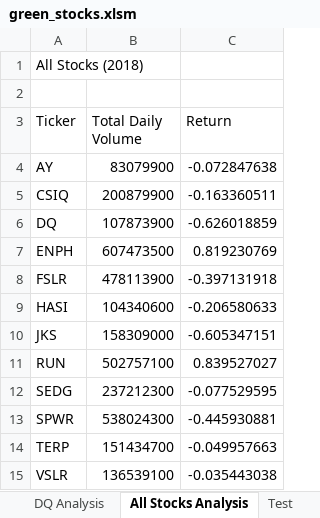
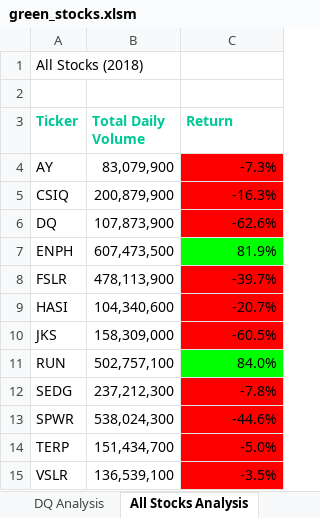
Before and after one commit to ggalguera/stocks-analysis, an Excel workbook: green_stocks.xlsm, sheet All Stocks Analysis, drawn as a sheet; values as stored, in another font and other column widths than the file's, no borders; the diff names each change by its address in the sheet, - before the commit and + after, or states it on an @@ line.

Commit message:
Conditional Formatting Update

```diff
--- a/green_stocks.xlsm (sheet All Stocks Analysis)
+++ b/green_stocks.xlsm (sheet All Stocks Analysis)
@@ A3:C3 bold: off → on, text colour: black → #00C896 @@
-B4 (Total Daily Volume): 83079900
+B4 (Total Daily Volume): 83,079,900
-C4 (Return): -0.072847638
+C4 (Return): -7.3%
-C4:C6 fill: none
+C4:C6 fill: #FF0000
-B5 (Total Daily Volume): 200879900
+B5 (Total Daily Volume): 200,879,900
-C5 (Return): -0.163360511
+C5 (Return): -16.3%
-B6 (Total Daily Volume): 107873900
+B6 (Total Daily Volume): 107,873,900
-C6 (Return): -0.626018859
+C6 (Return): -62.6%
-B7 (Total Daily Volume): 607473500
+B7 (Total Daily Volume): 607,473,500
-C7 (Return): 0.819230769
+C7 (Return): 81.9%
-C7 fill: none
+C7 fill: #00FF00
-B8 (Total Daily Volume): 478113900
+B8 (Total Daily Volume): 478,113,900
-C8 (Return): -0.397131918
+C8 (Return): -39.7%
-C8:C10 fill: none
+C8:C10 fill: #FF0000
-B9 (Total Daily Volume): 104340600
+B9 (Total Daily Volume): 104,340,600
-C9 (Return): -0.206580633
+C9 (Return): -20.7%
-B10 (Total Daily Volume): 158309000
+B10 (Total Daily Volume): 158,309,000
-C10 (Return): -0.605347151
+C10 (Return): -60.5%
-B11 (Total Daily Volume): 502757100
+B11 (Total Daily Volume): 502,757,100
-C11 (Return): 0.839527027
+C11 (Return): 84.0%
-C11 fill: none
+C11 fill: #00FF00
-B12 (Total Daily Volume): 237212300
+B12 (Total Daily Volume): 237,212,300
-C12 (Return): -0.077529595
+C12 (Return): -7.8%
-C12:C15 fill: none
+C12:C15 fill: #FF0000
-B13 (Total Daily Volume): 538024300
+B13 (Total Daily Volume): 538,024,300
-C13 (Return): -0.445930881
+C13 (Return): -44.6%
-B14 (Total Daily Volume): 151434700
+B14 (Total Daily Volume): 151,434,700
-C14 (Return): -0.049957663
+C14 (Return): -5.0%
-B15 (Total Daily Volume): 136539100
+B15 (Total Daily Volume): 136,539,100
-C15 (Return): -0.035443038
+C15 (Return): -3.5%
```
Also changed, not shown: other sheet tabs.
